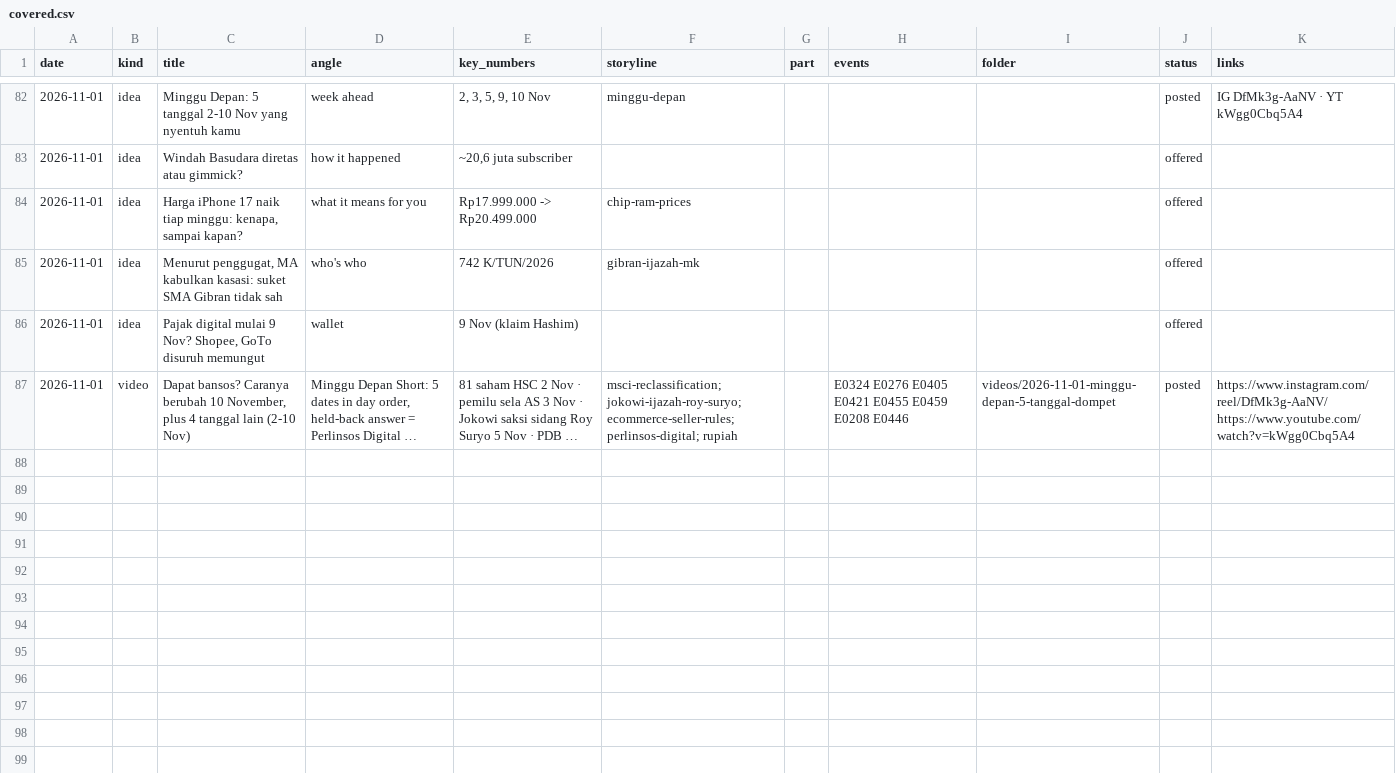
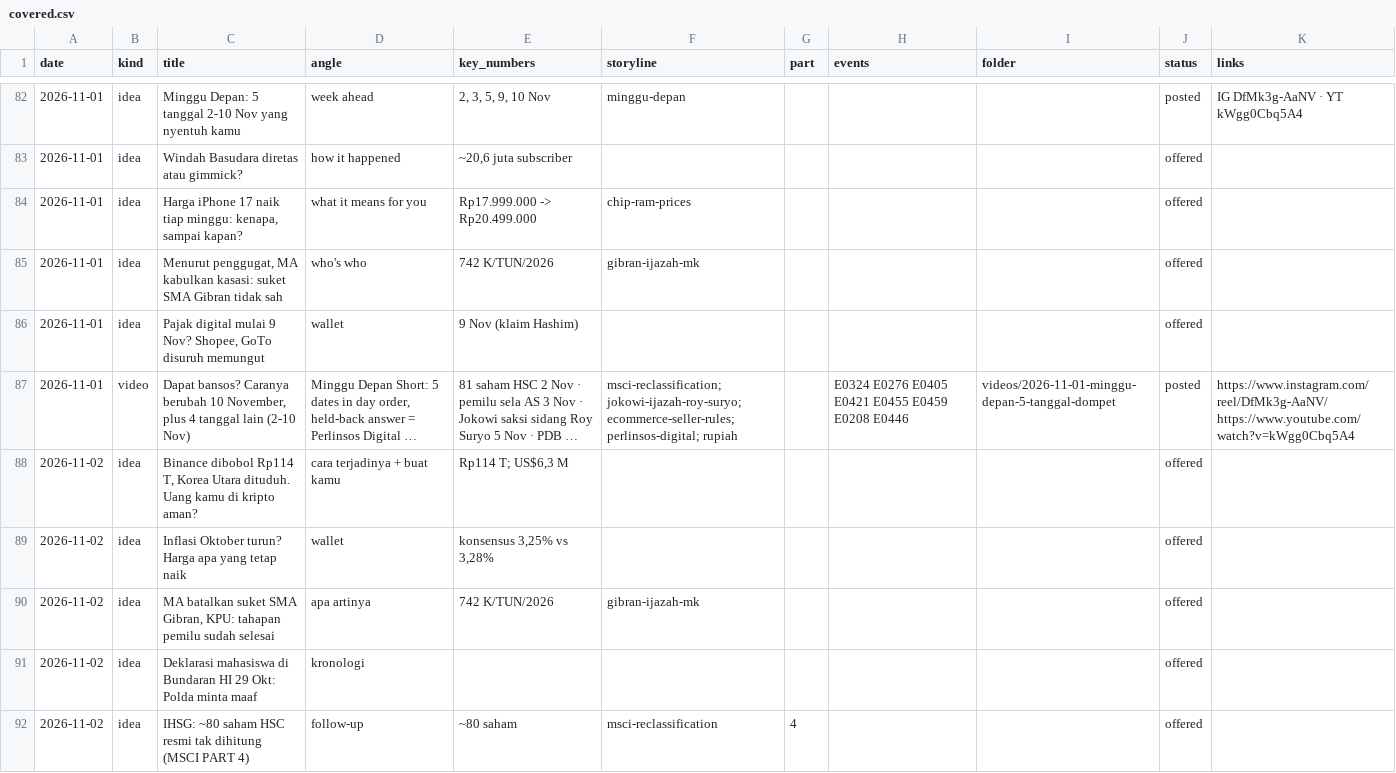
Before and after one commit to psatyadarma/explainer-studio, a CSV file: accounts/rangkumindong/knowledge/covered.csv, drawn as a sheet; only a part is shown, gaps mark what is left out; long unchanged cells end in …; the diff names each change by its address in the sheet, - before the commit and + after, or states it on an @@ line.

```diff
--- a/accounts/rangkumindong/knowledge/covered.csv
+++ b/accounts/rangkumindong/knowledge/covered.csv
+row 88: 2026-11-02 | idea | Binance dibobol Rp114 T, Korea Utara dituduh. Uang kamu di kripto aman? | cara terjadinya + buat kamu | Rp114 T; US$6,3 M |  |  |  |  | offered
+row 89: 2026-11-02 | idea | Inflasi Oktober turun? Harga apa yang tetap naik | wallet | konsensus 3,25% vs 3,28% |  |  |  |  | offered
+row 90: 2026-11-02 | idea | MA batalkan suket SMA Gibran, KPU: tahapan pemilu sudah selesai | apa artinya | 742 K/TUN/2026 | gibran-ijazah-mk |  |  |  | offered
+row 91: 2026-11-02 | idea | Deklarasi mahasiswa di Bundaran HI 29 Okt: Polda minta maaf | kronologi |  |  |  |  |  | offered
+row 92: 2026-11-02 | idea | IHSG: ~80 saham HSC resmi tak dihitung (MSCI PART 4) | follow-up | ~80 saham | msci-reclassification | 4 |  |  | offered
```
Also changed, not shown: 15 other files.
